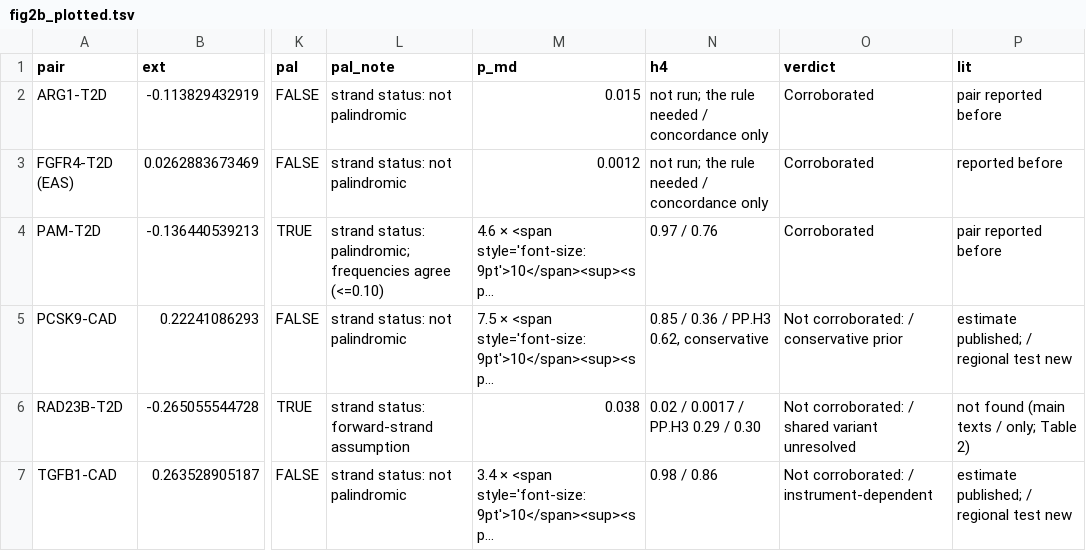
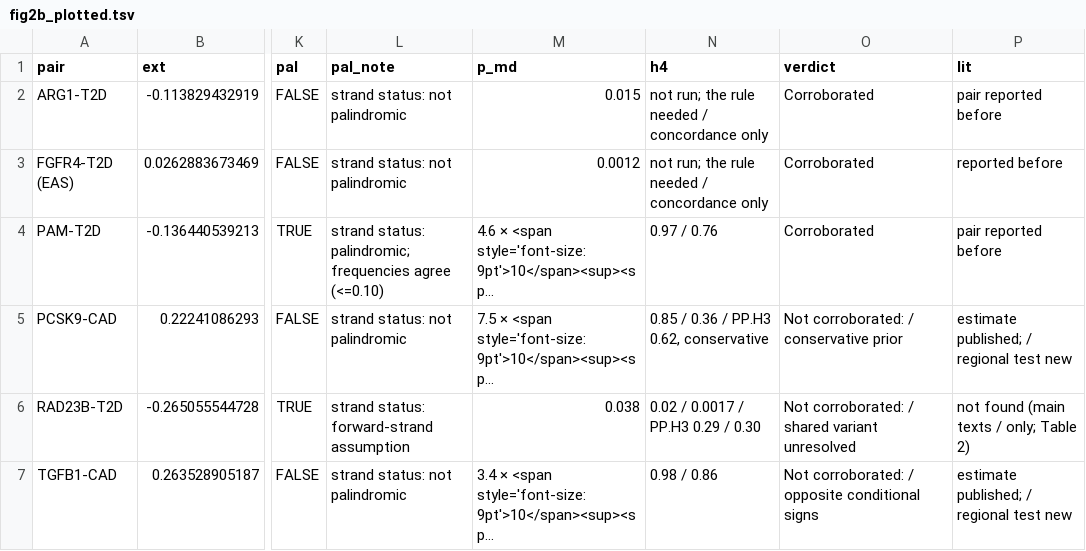
Before and after one commit to badboybert/ckm-protein-evidence-map, a TSV file: source_data/figures/Figure_2/fig2b_plotted.tsv, drawn as a sheet; only a part is shown, gaps mark what is left out; long unchanged cells end in …; the diff names each change by its address in the sheet, - before the commit and + after, or states it on an @@ line.

```diff
--- a/source_data/figures/Figure_2/fig2b_plotted.tsv
+++ b/source_data/figures/Figure_2/fig2b_plotted.tsv
-O7 (verdict): Not corroborated: / instrument-dependent
+O7 (verdict): Not corroborated: / opposite conditional signs
```
Also changed, not shown: RELEASE_MANIFEST.tsv, source_data/figures/FigureS6_p2/FigureS6_p2__ckbfree_composite.csv, 19 other files.
